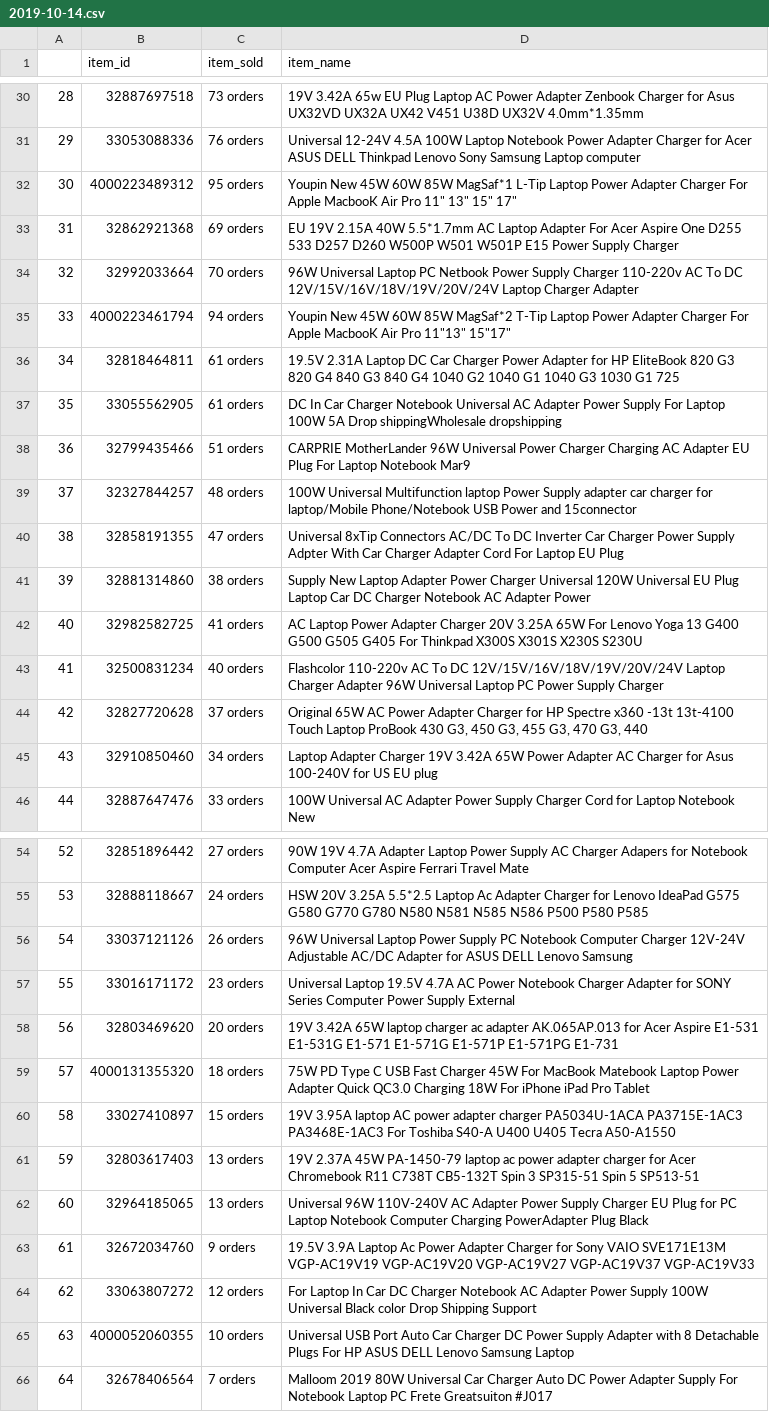
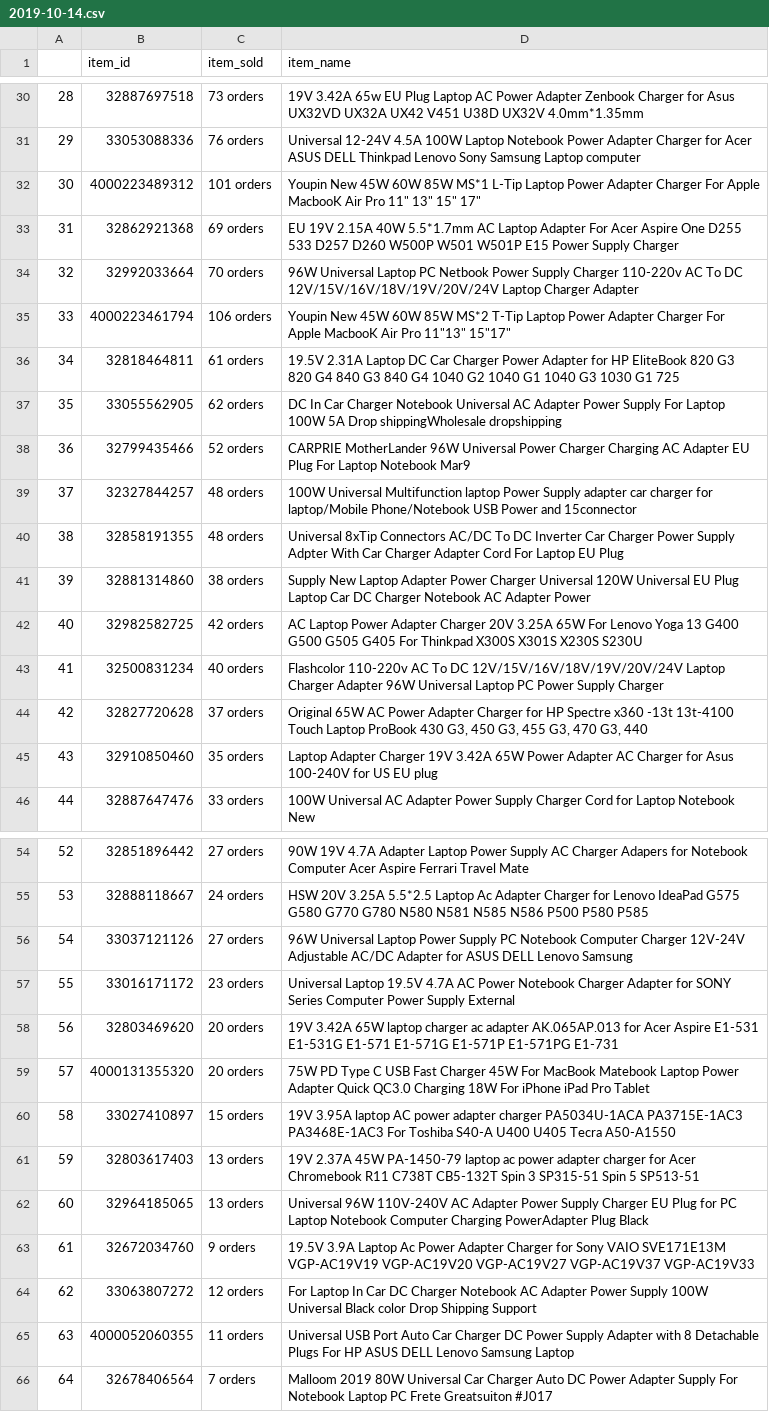
Before and after one commit to enzolife/Python-Scripts, a CSV file: aliexpress_selected_product_crawling/2019-10-14.csv, drawn as a sheet; only a part is shown, gaps mark what is left out; the diff covers the shown part only.

```diff
--- a/aliexpress_selected_product_crawling/2019-10-14.csv
+++ b/aliexpress_selected_product_crawling/2019-10-14.csv
@@ -31,16 +31,16 @@
 29,33053088336,76 orders,Universal 12-24V 4.5A 100W Laptop Notebook Power Adapter Charger for Acer ASUS DELL Thinkpad Lenovo Sony Samsung Laptop computer
-30,4000223489312,95 orders,"Youpin New 45W 60W 85W MagSaf*1 L-Tip Laptop Power Adapter Charger For Apple MacbooK Air Pro 11"" 13"" 15"" 17"""
+30,4000223489312,101 orders,"Youpin New 45W 60W 85W MS*1 L-Tip Laptop Power Adapter Charger For Apple MacbooK Air Pro 11"" 13"" 15"" 17"""
 31,32862921368,69 orders,EU 19V 2.15A 40W 5.5*1.7mm AC Laptop Adapter For Acer Aspire One D255 533 D257 D260 W500P W501 W501P E15 Power Supply Charger
 32,32992033664,70 orders,96W Universal Laptop PC Netbook Power Supply Charger 110-220v AC To DC 12V/15V/16V/18V/19V/20V/24V Laptop Charger Adapter
-33,4000223461794,94 orders,"Youpin New 45W 60W 85W MagSaf*2 T-Tip Laptop Power Adapter Charger For Apple MacbooK Air Pro 11""13"" 15""17"""
+33,4000223461794,106 orders,"Youpin New 45W 60W 85W MS*2 T-Tip Laptop Power Adapter Charger For Apple MacbooK Air Pro 11""13"" 15""17"""
 34,32818464811,61 orders,19.5V 2.31A Laptop DC Car Charger Power Adapter for HP EliteBook 820 G3 820 G4 840 G3 840 G4 1040 G2 1040 G1 1040 G3 1030 G1 725
-35,33055562905,61 orders,DC In Car Charger Notebook Universal AC Adapter Power Supply For Laptop 100W 5A Drop shippingWholesale dropshipping
-36,32799435466,51 orders,CARPRIE MotherLander 96W Universal Power Charger Charging AC Adapter EU Plug For Laptop Notebook Mar9
+35,33055562905,62 orders,DC In Car Charger Notebook Universal AC Adapter Power Supply For Laptop 100W 5A Drop shippingWholesale dropshipping
+36,32799435466,52 orders,CARPRIE MotherLander 96W Universal Power Charger Charging AC Adapter EU Plug For Laptop Notebook Mar9
 37,32327844257,48 orders,100W Universal Multifunction laptop Power Supply adapter car charger for laptop/Mobile Phone/Notebook USB Power and 15connector
-38,32858191355,47 orders,Universal 8xTip Connectors AC/DC To DC Inverter Car Charger Power Supply Adpter With Car Charger Adapter Cord For Laptop EU Plug
+38,32858191355,48 orders,Universal 8xTip Connectors AC/DC To DC Inverter Car Charger Power Supply Adpter With Car Charger Adapter Cord For Laptop EU Plug
 39,32881314860,38 orders,Supply New Laptop Adapter Power Charger Universal 120W Universal EU Plug Laptop Car DC Charger Notebook AC Adapter Power
-40,32982582725,41 orders,AC Laptop Power Adapter Charger 20V 3.25A 65W For Lenovo Yoga 13 G400 G500 G505 G405 For Thinkpad X300S X301S X230S S230U
+40,32982582725,42 orders,AC Laptop Power Adapter Charger 20V 3.25A 65W For Lenovo Yoga 13 G400 G500 G505 G405 For Thinkpad X300S X301S X230S S230U
 41,32500831234,40 orders,Flashcolor 110-220v AC To DC 12V/15V/16V/18V/19V/20V/24V Laptop Charger Adapter 96W Universal Laptop PC Power Supply Charger
 42,32827720628,37 orders,"Original 65W AC Power Adapter Charger for HP Spectre x360 -13t 13t-4100 Touch Laptop ProBook 430 G3, 450 G3, 455 G3, 470 G3, 440"
-43,32910850460,34 orders,Laptop Adapter Charger 19V 3.42A 65W Power Adapter AC Charger for Asus 100-240V for US EU plug
+43,32910850460,35 orders,Laptop Adapter Charger 19V 3.42A 65W Power Adapter AC Charger for Asus 100-240V for US EU plug
 44,32887647476,33 orders,100W Universal AC Adapter Power Supply Charger Cord for Laptop Notebook New
@@ -55,6 +55,6 @@
 53,32888118667,24 orders,HSW 20V 3.25A 5.5*2.5 Laptop Ac Adapter Charger for Lenovo IdeaPad G575 G580 G770 G780 N580 N581 N585 N586 P500 P580 P585
-54,33037121126,26 orders,96W Universal Laptop Power Supply PC Notebook Computer Charger 12V-24V Adjustable AC/DC Adapter for ASUS DELL Lenovo Samsung
+54,33037121126,27 orders,96W Universal Laptop Power Supply PC Notebook Computer Charger 12V-24V Adjustable AC/DC Adapter for ASUS DELL Lenovo Samsung
 55,33016171172,23 orders,Universal Laptop 19.5V 4.7A AC Power Notebook Charger Adapter for SONY Series Computer Power Supply External
 56,32803469620,20 orders,19V 3.42A 65W laptop charger ac adapter AK.065AP.013 for Acer Aspire E1-531 E1-531G E1-571 E1-571G E1-571P E1-571PG E1-731
-57,4000131355320,18 orders,75W PD Type C USB Fast Charger 45W For MacBook Matebook Laptop Power Adapter Quick QC3.0 Charging 18W For iPhone iPad Pro Tablet
+57,4000131355320,20 orders,75W PD Type C USB Fast Charger 45W For MacBook Matebook Laptop Power Adapter Quick QC3.0 Charging 18W For iPhone iPad Pro Tablet
 58,33027410897,15 orders,19V 3.95A laptop AC power adapter charger PA5034U-1ACA PA3715E-1AC3 PA3468E-1AC3 For Toshiba S40-A U400 U405 Tecra A50-A1550
@@ -64,3 +64,3 @@
 62,33063807272,12 orders,For Laptop In Car DC Charger Notebook AC Adapter Power Supply 100W Universal Black color Drop Shipping Support
-63,4000052060355,10 orders,Universal USB Port Auto Car Charger DC Power Supply Adapter with 8 Detachable Plugs For HP ASUS DELL Lenovo Samsung Laptop
+63,4000052060355,11 orders,Universal USB Port Auto Car Charger DC Power Supply Adapter with 8 Detachable Plugs For HP ASUS DELL Lenovo Samsung Laptop
 64,32678406564,7 orders,Malloom 2019 80W Universal Car Charger Auto DC Power Adapter Supply For Notebook Laptop PC Frete Greatsuiton #J017
```
Also changed, not shown: 18 edited cells elsewhere in this file, 1 other file.
